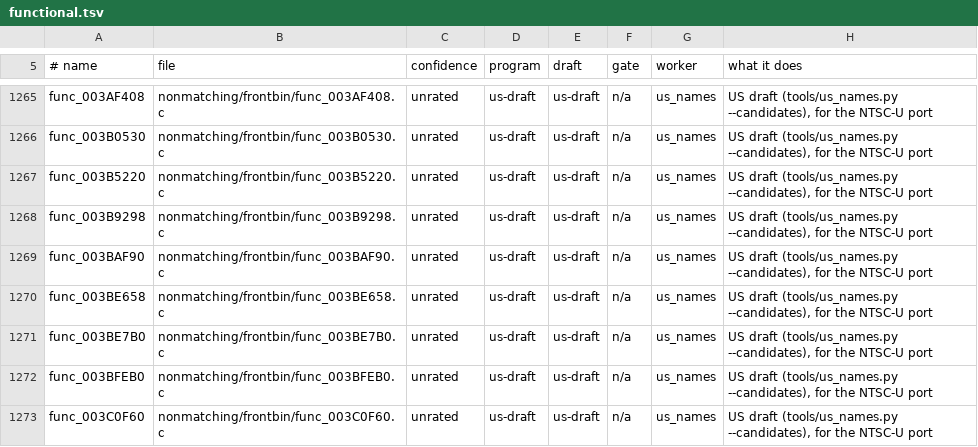
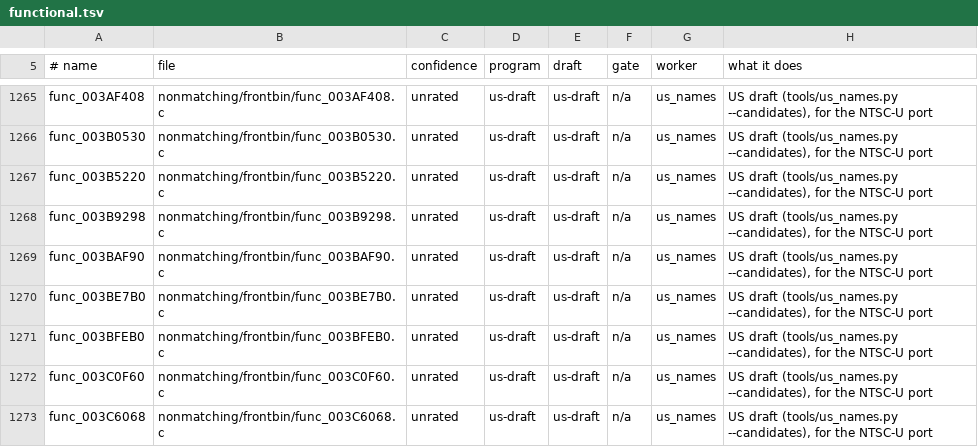
Before and after one commit to OpenRAC/rac3-decomp, a TSV file: nonmatching/functional.tsv, drawn as a sheet; only a part is shown, gaps mark what is left out; the shorter side is filled out with more unchanged rows.

Commit message:
feat(frontbin,boot_elf): match 7 front-end functions
Front-end twins of 0x3B4F98-0x3EE160, with each file's own flag line:

- frontbin: func_003BE658 (3BE528.c), func_003C0AD0 (3C0AD0.c),
  func_003EE840 (3EE160.c, ported from boot_elf's func_003EEBF8).
- boot_elf: func_003B5890 (3B3B08.c, ported from frontbin's func_003B54D8),
  func_003BB348 (3B9F88.c), func_003BEA10 (3BE8E0.c), func_003C0E88 (3C0E88.c).

func_003BE658/func_003BEA10 start from the US draft with the stores reordered
(b1, fC, v10, x4, b9, b3). Three divs_nops rows lose one nop for a div.s right
after an mtc1 under @ps2as, as docs/wiki/Matching-Patterns.md describes:
frontbin func_003C0AD0 and boot_elf func_003C0E88 1 2 -> 0 2, boot_elf
func_003BB348 2 1 2 -> 2 0 2. func_003B5890's jump table now comes from its C,
so its INCLUDE_RODATA line goes. The 3BE528.c/3BE8E0.c types Sub_3B9160 and
S_3B9160 move up into the new block, which is their first user. The drafts and
their nonmatching/README.md and functional.tsv rows are removed.
tools/split_text.py --refresh (3C0AD0.c's declarations) and
tools/resolve_symbols.py for both programs.

Verified:
- tools/check.py, per function and target: MATCH (7 of 7).
- tools/check.py --version us: MATCH for func_003BE658, func_003EE840,
  func_003B5890, func_003BB348, func_003BEA10; func_003C0AD0 and
  func_003C0E88 have no NTSC-U twin (their code differs there).
- tools/build.py --target all: frontbin, boot_elf and i5bootn MATCH
  (5a7ff1fe..., e0a4e82e..., c1166658...).
- tests/check_repository.py: only config/us/map.tsv (version_map) and
  progress/report.json out of date, both regenerated in the pull request's last
  commit; unittest: 214 tests, the one failure is
  test_progress_report_is_current (same report).

```diff
--- a/nonmatching/functional.tsv
+++ b/nonmatching/functional.tsv
@@ -1269,3 +1269,2 @@ func_003B9298	nonmatching/frontbin/func_003B9298.c	unrated	us-draft	us-draft	n/a
 func_003BAF90	nonmatching/frontbin/func_003BAF90.c	unrated	us-draft	us-draft	n/a	us_names	US draft (tools/us_names.py --candidates), for the NTSC-U port
-func_003BE658	nonmatching/frontbin/func_003BE658.c	unrated	us-draft	us-draft	n/a	us_names	US draft (tools/us_names.py --candidates), for the NTSC-U port
 func_003BE7B0	nonmatching/frontbin/func_003BE7B0.c	unrated	us-draft	us-draft	n/a	us_names	US draft (tools/us_names.py --candidates), for the NTSC-U port
```
Also changed, not shown: 18 other files.
